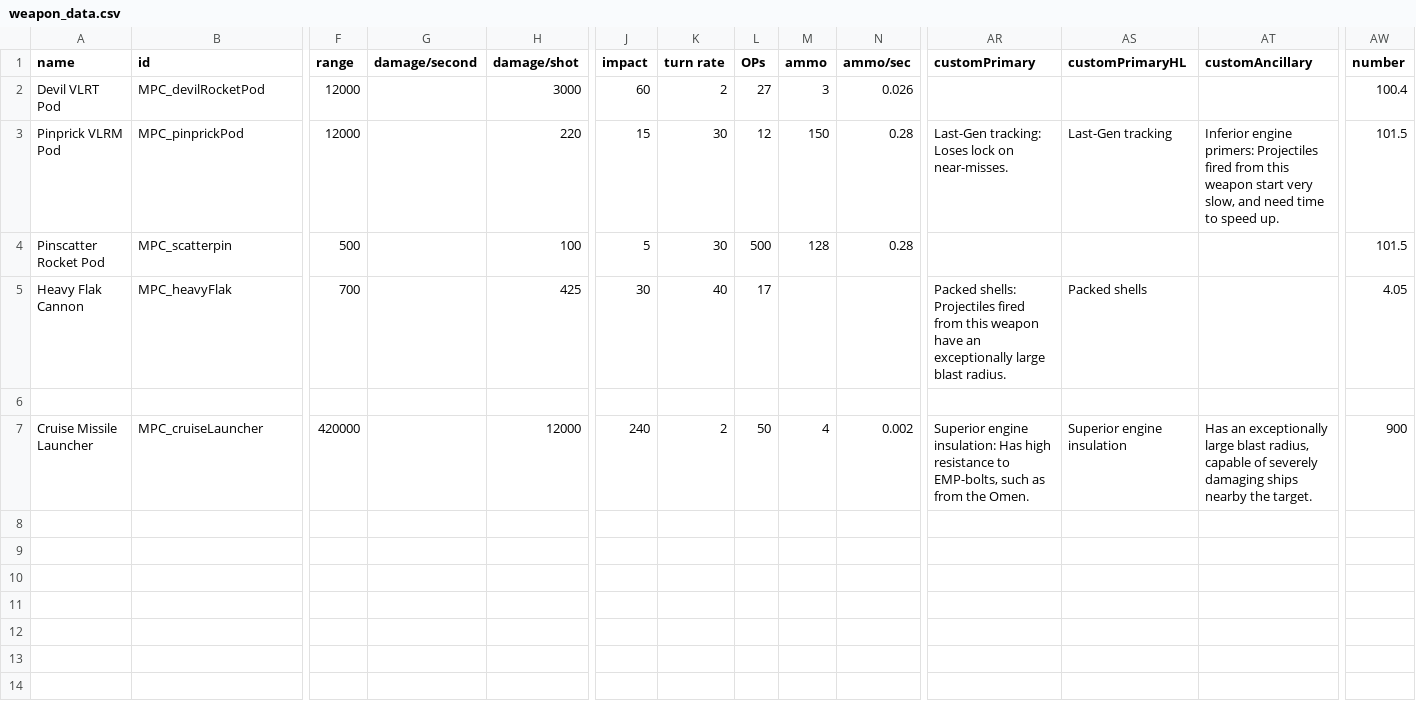
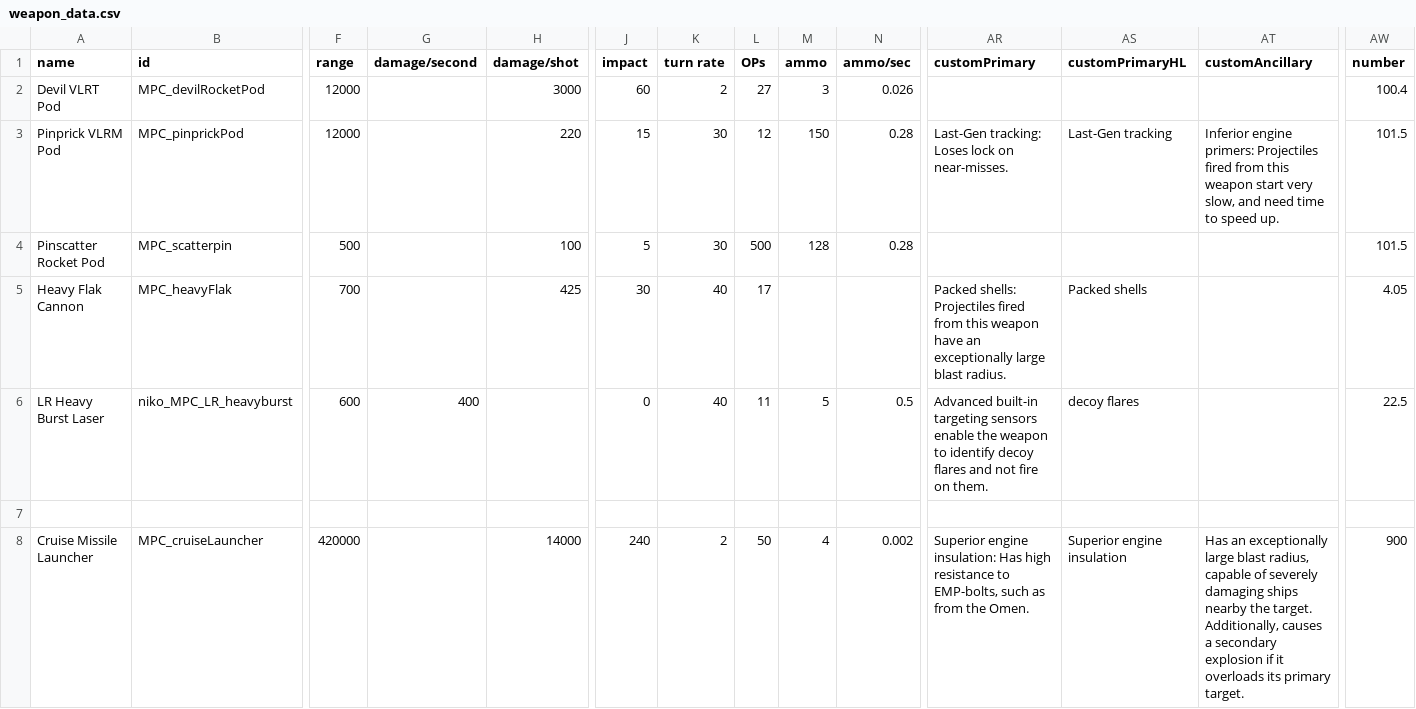
Before and after one commit to nikothedude/MorePlanetaryConditions, a CSV file: data/weapons/weapon_data.csv, drawn as a sheet; only a part is shown, gaps mark what is left out; addresses are those after the commit; rows hold the shown columns only; the diff names each change by its address in the sheet, - before the commit and + after, or states it on an @@ line.

```diff
--- a/data/weapons/weapon_data.csv
+++ b/data/weapons/weapon_data.csv
+row 6: LR Heavy Burst Laser | niko_MPC_LR_heavyburst | 600 | 400 |  | 0 | 40 | 11 | 5 | 0.5 | Advanced built-in targeting sensors enable the weapon to identify decoy flares and not fire on them. | decoy flares |  | 22.5
-H8 (damage/shot): 12000
+H8 (damage/shot): 14000
-AT8 (customAncillary): …the target.
+AT8 (customAncillary): …the target. Additionally, causes a secondary explosion if it overloads its primary target.
```
Also changed, not shown: 8 other files.
